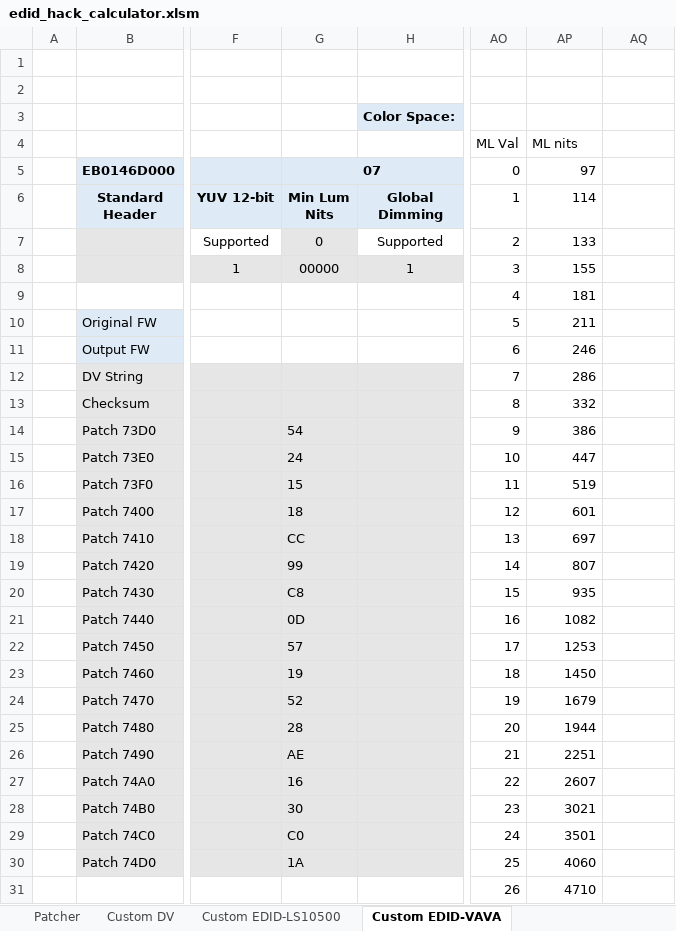
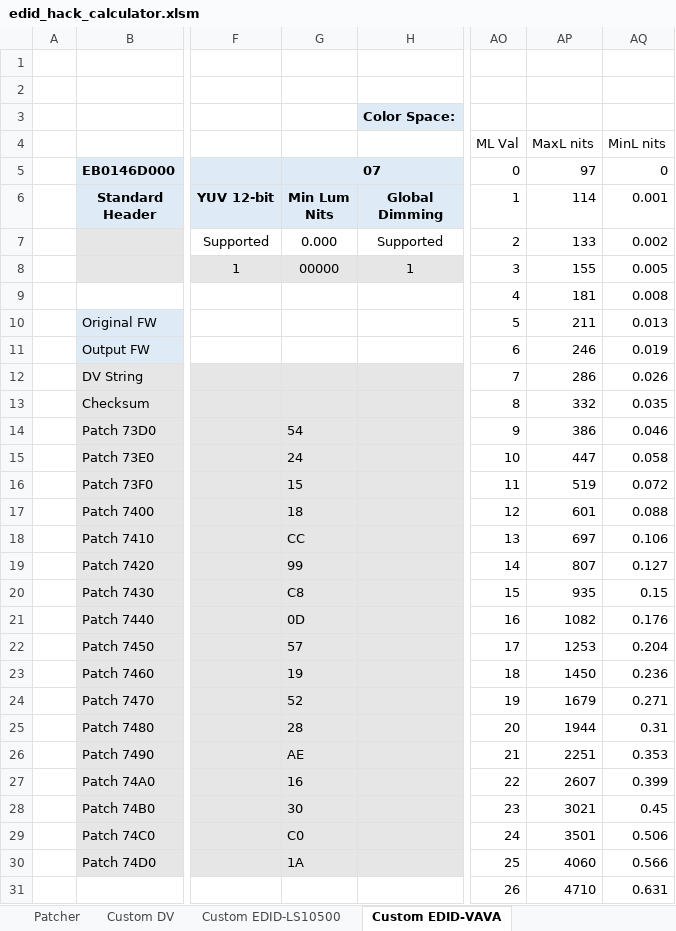
Before and after one commit to xnappo/ez_dv_edid_fw, an Excel workbook: edid_hack_calculator.xlsm, sheet Custom EDID-VAVA, drawn as a sheet; only a part is shown, gaps mark what is left out; values as stored, in another font and other column widths than the file's, no borders; charts and pictures and conditional formats not drawn; the diff covers the shown part only; the diff names each change by its address in the sheet, - before the commit and + after, or states it on an @@ line.

```diff
--- a/edid_hack_calculator.xlsm (sheet Custom EDID-VAVA)
+++ b/edid_hack_calculator.xlsm (sheet Custom EDID-VAVA)
-AP4: ML nits
+AP4: MaxL nits
-AQ4: (empty)
+AQ4: MinL nits
-AQ5: (empty)
+AQ5: 0
-AQ6: (empty)
+AQ6: 0.001
-G7: 0
+G7: 0.000
-G7 fill: #E7E6E6
+G7 fill: none
-AQ7: (empty)
+AQ7: 0.002
-AQ8: (empty)
+AQ8: 0.005
-AQ9: (empty)
+AQ9: 0.008
-AQ10: (empty)
+AQ10: 0.013
-AQ11: (empty)
+AQ11: 0.019
-AQ12: (empty)
+AQ12: 0.026
-AQ13: (empty)
+AQ13: 0.035
-AQ14: (empty)
+AQ14: 0.046
-AQ15: (empty)
+AQ15: 0.058
-AQ16: (empty)
+AQ16: 0.072
-AQ17: (empty)
+AQ17: 0.088
-AQ18: (empty)
+AQ18: 0.106
-AQ19: (empty)
+AQ19: 0.127
-AQ20: (empty)
+AQ20: 0.15
-AQ21: (empty)
+AQ21: 0.176
-AQ22: (empty)
+AQ22: 0.204
-AQ23: (empty)
+AQ23: 0.236
-AQ24: (empty)
+AQ24: 0.271
-AQ25: (empty)
+AQ25: 0.31
-AQ26: (empty)
+AQ26: 0.353
-AQ27: (empty)
+AQ27: 0.399
-AQ28: (empty)
+AQ28: 0.45
-AQ29: (empty)
+AQ29: 0.506
-AQ30: (empty)
+AQ30: 0.566
-AQ31: (empty)
+AQ31: 0.631
```
Also changed, not shown: 5 edited cells elsewhere in this sheet, sheet Custom EDID-LS12000, sheet Custom EDID-LS10500, sheet Custom EDID-Template, sheet Custom EDID-Formovie T1, sheet Custom DV, sheet Custom EDID-JVC-RS400, other sheet tabs, formulas that keep their value, charts or pictures.
